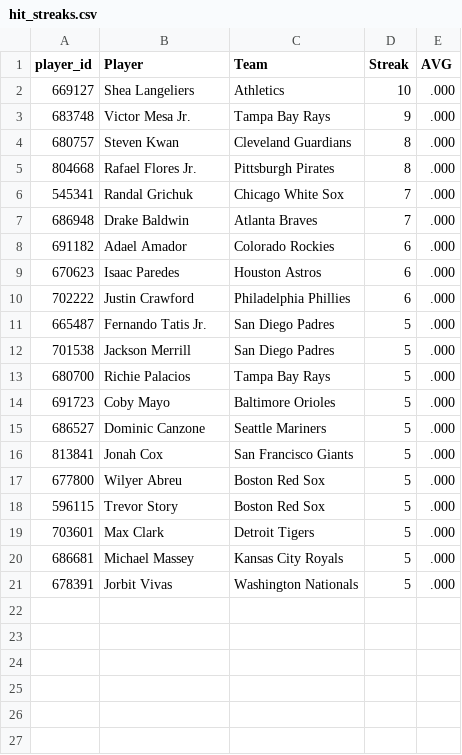
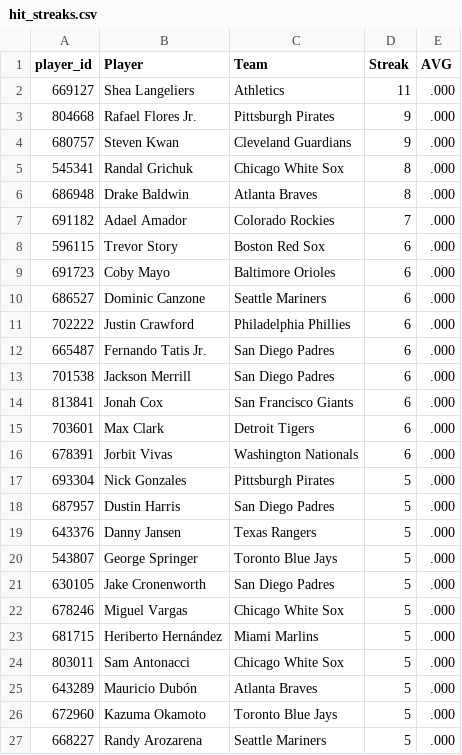
Before and after one commit to HitByOne/mlb-dashboard, a CSV file: data/hit_streaks.csv, drawn as a sheet; only a part is shown; the diff covers the shown part only.

```diff
--- a/data/hit_streaks.csv
+++ b/data/hit_streaks.csv
@@ -1,21 +1,27 @@
 player_id,Player,Team,Streak,AVG
-669127,Shea Langeliers,Athletics,10,.000
-683748,Victor Mesa Jr.,Tampa Bay Rays,9,.000
-680757,Steven Kwan,Cleveland Guardians,8,.000
-804668,Rafael Flores Jr.,Pittsburgh Pirates,8,.000
-545341,Randal Grichuk,Chicago White Sox,7,.000
-686948,Drake Baldwin,Atlanta Braves,7,.000
-691182,Adael Amador,Colorado Rockies,6,.000
-670623,Isaac Paredes,Houston Astros,6,.000
+669127,Shea Langeliers,Athletics,11,.000
+804668,Rafael Flores Jr.,Pittsburgh Pirates,9,.000
+680757,Steven Kwan,Cleveland Guardians,9,.000
+545341,Randal Grichuk,Chicago White Sox,8,.000
+686948,Drake Baldwin,Atlanta Braves,8,.000
+691182,Adael Amador,Colorado Rockies,7,.000
+596115,Trevor Story,Boston Red Sox,6,.000
+691723,Coby Mayo,Baltimore Orioles,6,.000
+686527,Dominic Canzone,Seattle Mariners,6,.000
 702222,Justin Crawford,Philadelphia Phillies,6,.000
-665487,Fernando Tatis Jr.,San Diego Padres,5,.000
-701538,Jackson Merrill,San Diego Padres,5,.000
-680700,Richie Palacios,Tampa Bay Rays,5,.000
-691723,Coby Mayo,Baltimore Orioles,5,.000
-686527,Dominic Canzone,Seattle Mariners,5,.000
-813841,Jonah Cox,San Francisco Giants,5,.000
-677800,Wilyer Abreu,Boston Red Sox,5,.000
-596115,Trevor Story,Boston Red Sox,5,.000
-703601,Max Clark,Detroit Tigers,5,.000
-686681,Michael Massey,Kansas City Royals,5,.000
-678391,Jorbit Vivas,Washington Nationals,5,.000
+665487,Fernando Tatis Jr.,San Diego Padres,6,.000
+701538,Jackson Merrill,San Diego Padres,6,.000
+813841,Jonah Cox,San Francisco Giants,6,.000
+703601,Max Clark,Detroit Tigers,6,.000
+678391,Jorbit Vivas,Washington Nationals,6,.000
+693304,Nick Gonzales,Pittsburgh Pirates,5,.000
+687957,Dustin Harris,San Diego Padres,5,.000
+643376,Danny Jansen,Texas Rangers,5,.000
+543807,George Springer,Toronto Blue Jays,5,.000
+630105,Jake Cronenworth,San Diego Padres,5,.000
+678246,Miguel Vargas,Chicago White Sox,5,.000
+681715,Heriberto Hernández,Miami Marlins,5,.000
+803011,Sam Antonacci,Chicago White Sox,5,.000
+643289,Mauricio Dubón,Atlanta Braves,5,.000
+672960,Kazuma Okamoto,Toronto Blue Jays,5,.000
+668227,Randy Arozarena,Seattle Mariners,5,.000
```
Also changed, not shown: 10 added rows elsewhere in this file, data/hits_leaders.csv, data/model_picks.csv, 15 other files.
